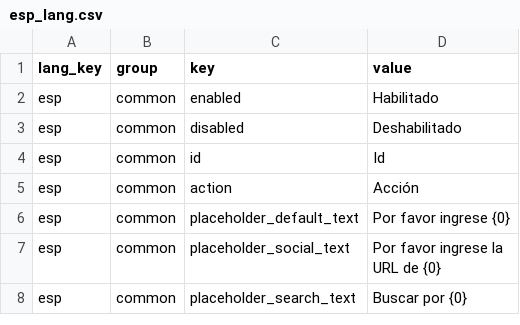
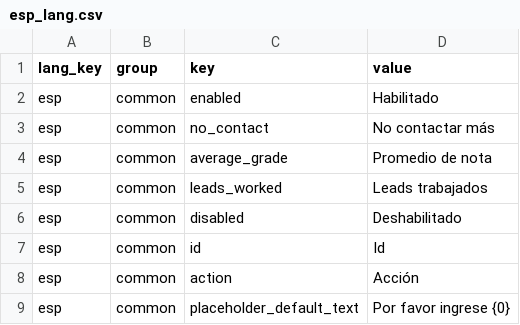
Before and after one commit to uCRamirez/seguros360, a CSV file: esp_lang.csv, drawn as a sheet; only a part is shown; the shorter side is filled out with more unchanged rows.

```diff
--- a/esp_lang.csv
+++ b/esp_lang.csv
@@ -2,2 +2,5 @@
 esp;common;enabled;Habilitado;
+esp;common;no_contact;No contactar más;
+esp;common;average_grade;Promedio de nota;
+esp;common;leads_worked;Leads trabajados;
 esp;common;disabled;Deshabilitado;
```
Also changed, not shown: 59 other files.
